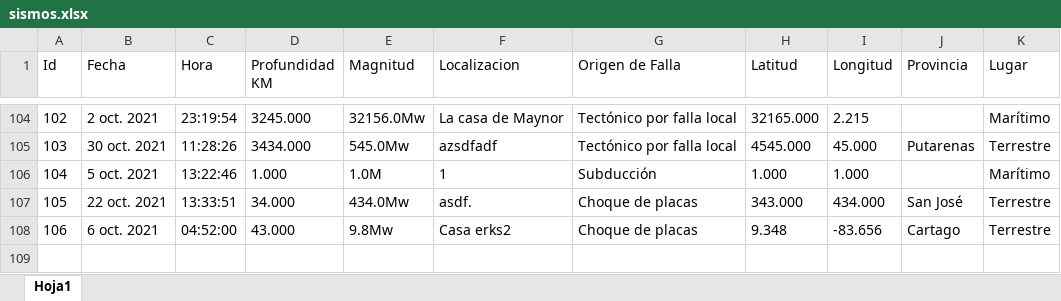
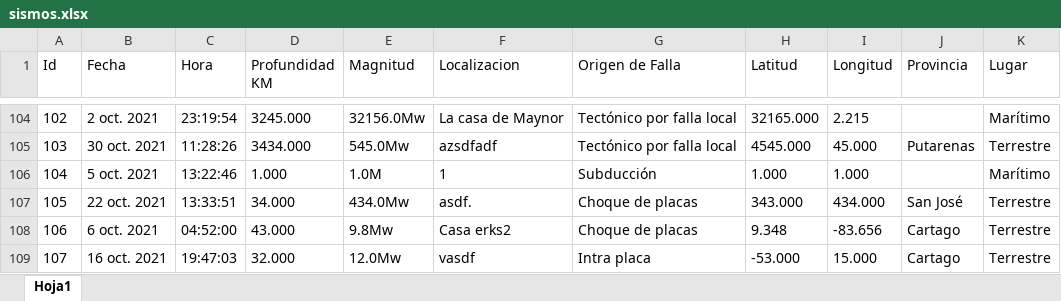
Before and after one commit to TheCsarbeat/Proyecto-1-POO, an Excel workbook: src/files/sismos.xlsx, sheet Hoja1, drawn as a sheet; only a part is shown, gaps mark what is left out; values as stored, in another font and other column widths than the file's, no borders; the diff names each change by its address in the sheet, - before the commit and + after, or states it on an @@ line.

```diff
--- a/src/files/sismos.xlsx (sheet Hoja1)
+++ b/src/files/sismos.xlsx (sheet Hoja1)
+row 109: 107 | 16 oct. 2021 | 19:47:03 | 32.000 | 12.0Mw | vasdf | Intra placa | -53.000 | 15.000 | Cartago | Terrestre
```
Also changed, not shown: build/classes/files/asociados.xlsx, build/classes/files/sismos.xlsx, 46 other files.
